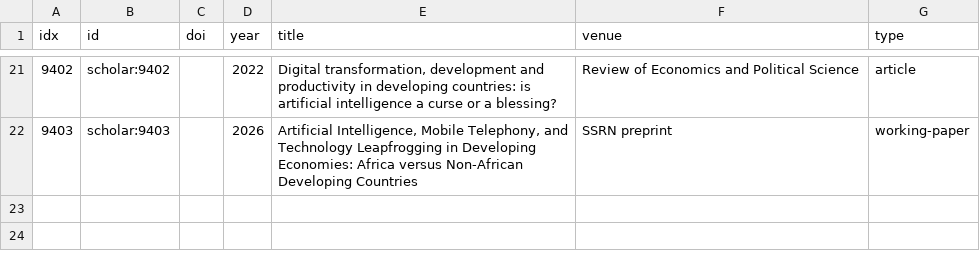
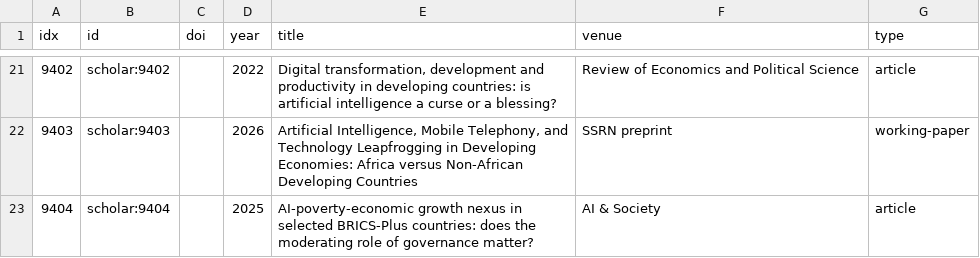
Before and after one commit to vinhqdang/Journal-of-Economy-and-Technology, a CSV file: review/data/added_records.csv, drawn as a sheet; only a part is shown, gaps mark what is left out.

Commit message:
Add record 9404 from Google Scholar G7 to the added-records list

```diff
--- a/review/data/added_records.csv
+++ b/review/data/added_records.csv
@@ -22 +22,2 @@ idx,id,doi,year,title,venue,type
 9403,scholar:9403,,2026,"Artificial Intelligence, Mobile Telephony, and Technology Leapfrogging in Developing Economies: Africa versus Non-African Developing Countries",SSRN preprint,working-paper
+9404,scholar:9404,,2025,AI-poverty-economic growth nexus in selected BRICS-Plus countries: does the moderating role of governance matter?,AI & Society,article
```
